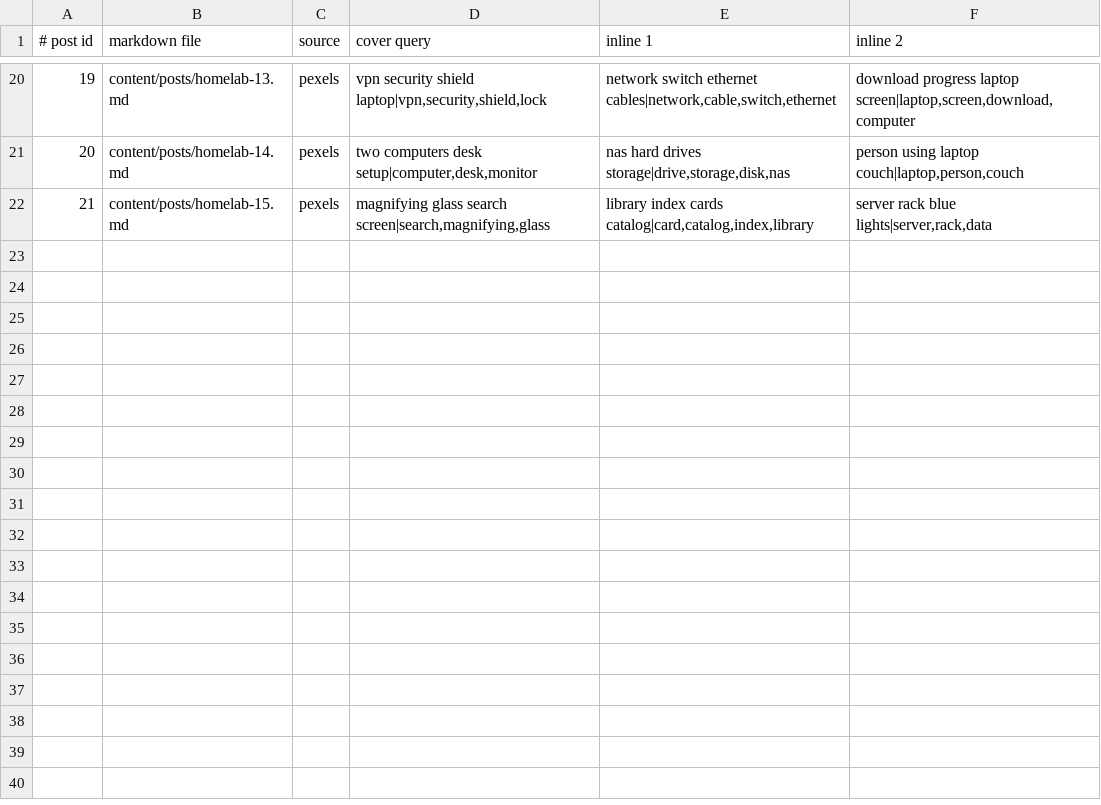
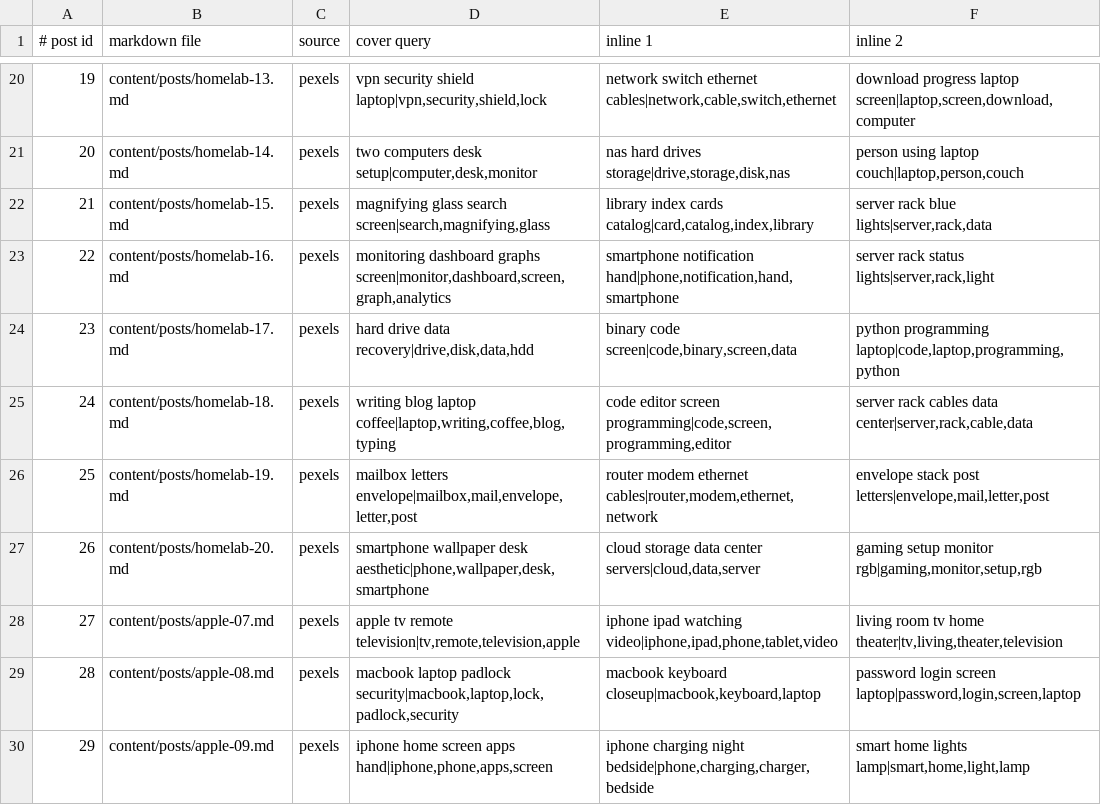
Before and after one commit to fzserver/frazile-blog, a TSV file: content/plan.tsv, drawn as a sheet; only a part is shown, gaps mark what is left out; the diff names each change by its address in the sheet, - before the commit and + after, or states it on an @@ line.

```diff
--- a/content/plan.tsv
+++ b/content/plan.tsv
+row 23: 22 | content/posts/homelab-16.md | pexels | monitoring dashboard graphs screen|monitor,dashboard,screen,graph,analytics | smartphone notification hand|phone,notification,hand,smartphone | server rack status lights|server,rack,light
+row 24: 23 | content/posts/homelab-17.md | pexels | hard drive data recovery|drive,disk,data,hdd | binary code screen|code,binary,screen,data | python programming laptop|code,laptop,programming,python
+row 25: 24 | content/posts/homelab-18.md | pexels | writing blog laptop coffee|laptop,writing,coffee,blog,typing | code editor screen programming|code,screen,programming,editor | server rack cables data center|server,rack,cable,data
+row 26: 25 | content/posts/homelab-19.md | pexels | mailbox letters envelope|mailbox,mail,envelope,letter,post | router modem ethernet cables|router,modem,ethernet,network | envelope stack post letters|envelope,mail,letter,post
+row 27: 26 | content/posts/homelab-20.md | pexels | smartphone wallpaper desk aesthetic|phone,wallpaper,desk,smartphone | cloud storage data center servers|cloud,data,server | gaming setup monitor rgb|gaming,monitor,setup,rgb
+row 28: 27 | content/posts/apple-07.md | pexels | apple tv remote television|tv,remote,television,apple | iphone ipad watching video|iphone,ipad,phone,tablet,video | living room tv home theater|tv,living,theater,television
+row 29: 28 | content/posts/apple-08.md | pexels | macbook laptop padlock security|macbook,laptop,lock,padlock,security | macbook keyboard closeup|macbook,keyboard,laptop | password login screen laptop|password,login,screen,laptop
+row 30: 29 | content/posts/apple-09.md | pexels | iphone home screen apps hand|iphone,phone,apps,screen | iphone charging night bedside|phone,charging,charger,bedside | smart home lights lamp|smart,home,light,lamp
```
Also changed, not shown: 8 other files.
